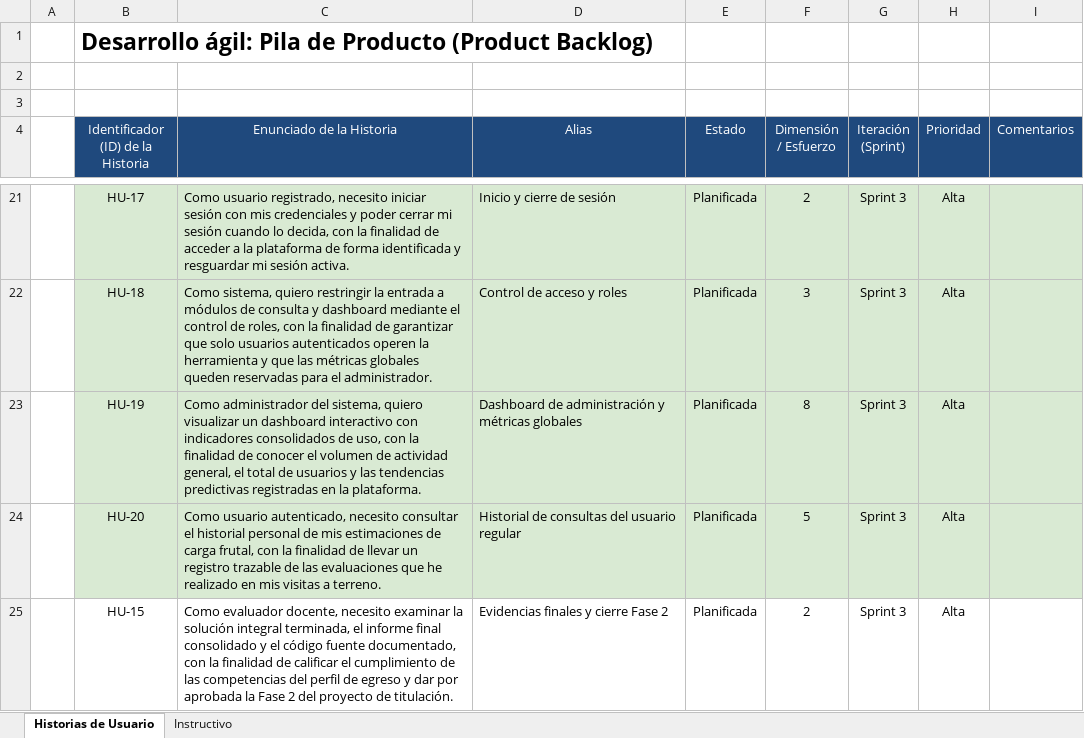
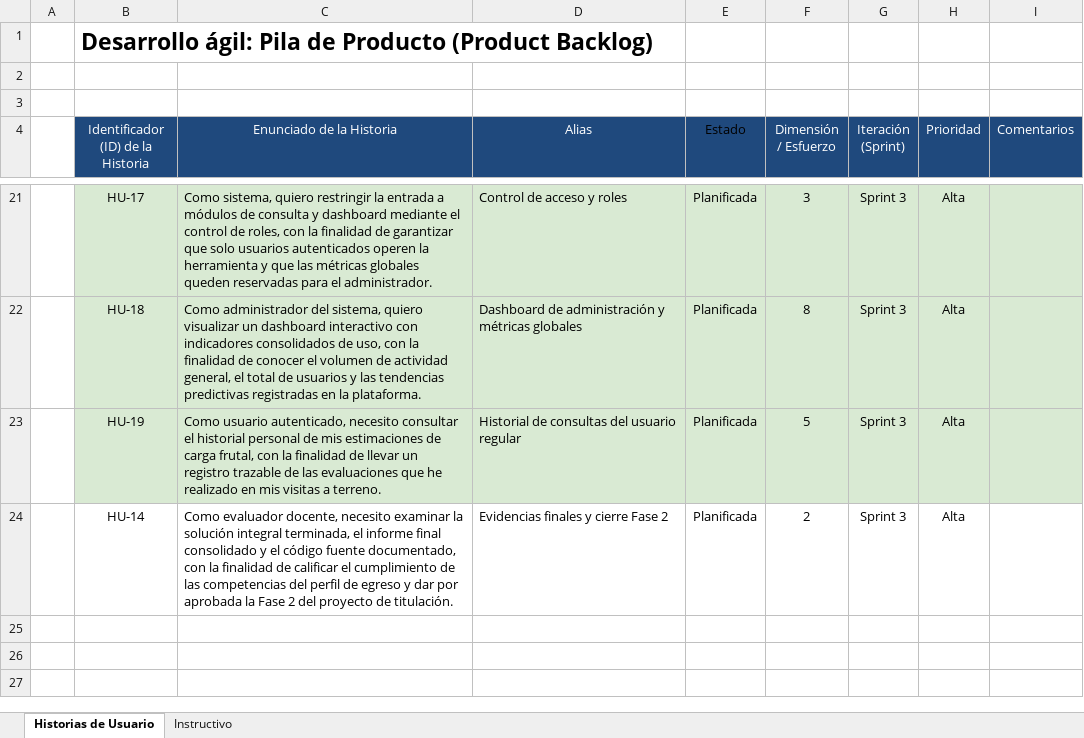
Before and after one commit to Backnozzle/HarvesTam-Edu, an Excel workbook: Fase 2/Evidencias proyecto/Documentación/SCRUM/4. Product Backlog.xlsx, sheet Historias de Usuario, drawn as a sheet; only a part is shown, gaps mark what is left out; values as stored, in another font and other column widths than the file's, no borders; charts and pictures not drawn; removed rows and columns are numbered as before the commit, all else as after; the diff covers the shown part only; the diff names each change by its address in the sheet, - before the commit and + after, or states it on an @@ line.

```diff
--- a/Fase 2/Evidencias proyecto/Documentación/SCRUM/4. Product Backlog.xlsx (sheet Historias de Usuario)
+++ b/Fase 2/Evidencias proyecto/Documentación/SCRUM/4. Product Backlog.xlsx (sheet Historias de Usuario)
-E4 text colour: #FFFFFF
+E4 text colour: black
-C21 (Enunciado de la Historia): Como usuario registrado, necesito iniciar sesión con mis credenciales y poder cerrar mi sesión cuando lo decida, con la finalidad de acceder a la plataforma de forma identificada y resguardar mi sesión activa.
+C21 (Enunciado de la Historia): Como sistema, quiero restringir la entrada a módulos de consulta y dashboard mediante el control de roles, con la finalidad de garantizar que solo usuarios autenticados operen la herramienta y que las métricas globales queden reservadas para el administrador.
-D21 (Alias): Inicio y cierre de sesión
+D21 (Alias): Control de acceso y roles
-F21 (Dimensión / Esfuerzo): 2
+F21 (Dimensión / Esfuerzo): 3
-C22 (Enunciado de la Historia): Como sistema, quiero restringir la entrada a módulos de consulta y dashboard mediante el control de roles, con la finalidad de garantizar que solo usuarios autenticados operen la herramienta y que las métricas globales queden reservadas para el administrador.
+C22 (Enunciado de la Historia): Como administrador del sistema, quiero visualizar un dashboard interactivo con indicadores consolidados de uso, con la finalidad de conocer el volumen de actividad general, el total de usuarios y las tendencias predictivas registradas en la plataforma.
-D22 (Alias): Control de acceso y roles
+D22 (Alias): Dashboard de administración y métricas globales
-F22 (Dimensión / Esfuerzo): 3
+F22 (Dimensión / Esfuerzo): 8
-C23 (Enunciado de la Historia): Como administrador del sistema, quiero visualizar un dashboard interactivo con indicadores consolidados de uso, con la finalidad de conocer el volumen de actividad general, el total de usuarios y las tendencias predictivas registradas en la plataforma.
+C23 (Enunciado de la Historia): Como usuario autenticado, necesito consultar el historial personal de mis estimaciones de carga frutal, con la finalidad de llevar un registro trazable de las evaluaciones que he realizado en mis visitas a terreno.
-D23 (Alias): Dashboard de administración y métricas globales
+D23 (Alias): Historial de consultas del usuario regular
-F23 (Dimensión / Esfuerzo): 8
+F23 (Dimensión / Esfuerzo): 5
-row 24:  | HU-20 | Como usuario autenticado, necesito consultar el historial personal de mis estimaciones de carga frutal, con la finalidad de llevar un registro trazable de las evaluaciones que he realizado en mis visitas a terreno. | Historial de consultas del usuario regular | Planificada | 5 | Sprint 3 | Alta
-B24: HU-15
+B24: HU-14
```
Also changed, not shown: 1 added row, 1 removed row, 27 edited cells and cell formats elsewhere in this sheet, charts or pictures, Fase 2/Evidencias proyecto/Documentación/SCRUM/3. Historias Usuario con instructivo.xlsx, Fase 2/Evidencias proyecto/Documentación/SCRUM/5. Sprint Backlog.xlsx, 43 other files.
